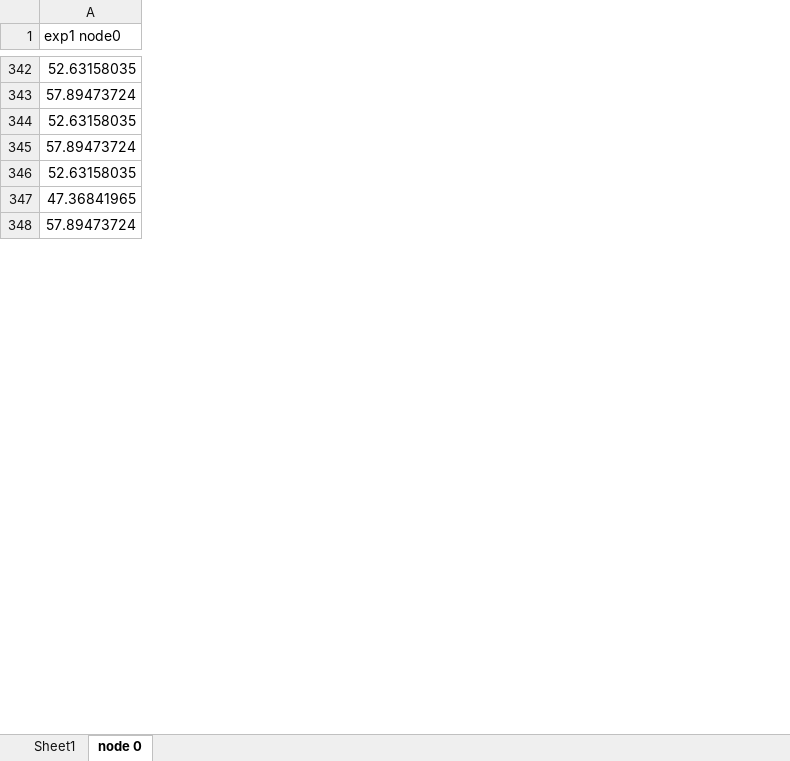
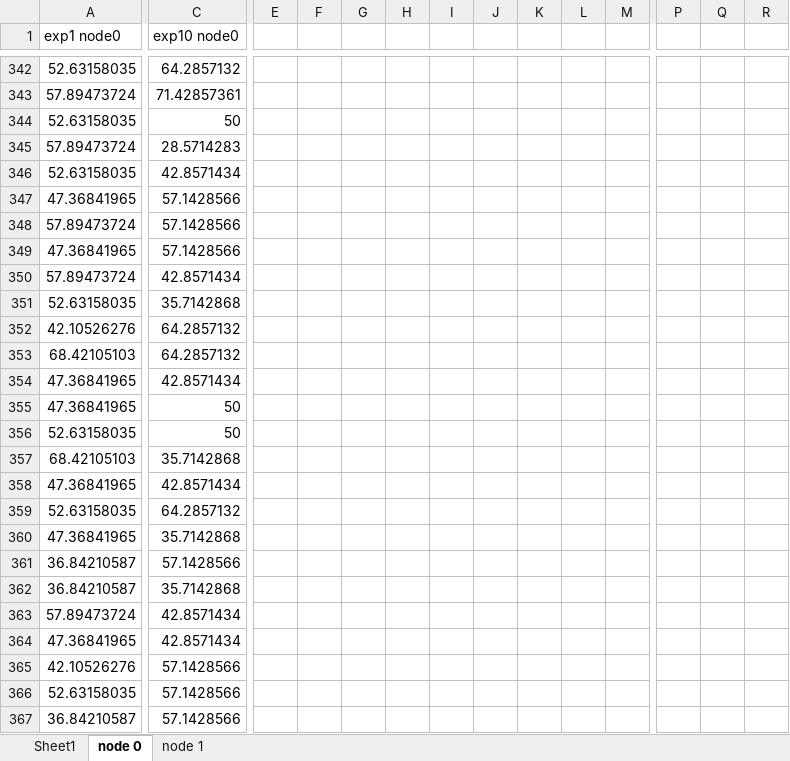
Before and after one commit to joonha97/learningEFL, an Excel workbook: Experiment 4/overall.xlsx, sheet node 0, drawn as a sheet; only a part is shown, gaps mark what is left out; values as stored, in another font and other column widths than the file's, no borders; charts and pictures not drawn; rows hold the shown columns only; the diff covers the shown part only; the diff names each change by its address in the sheet, - before the commit and + after, or states it on an @@ line.

```diff
--- a/Experiment 4/overall.xlsx (sheet node 0)
+++ b/Experiment 4/overall.xlsx (sheet node 0)
+sheet tab: node 1
+column C (exp10 node0), rows 342-348: 64.2857132 | 71.42857361 | 50 | 28.5714283 | 42.8571434 | 57.1428566 | 57.1428566
+column E, empty
+column F, empty
+column G, empty
+column H, empty
+column I, empty
+column J, empty
+column K, empty
+column L, empty
+column M, empty
+column P, empty
+column Q, empty
+column R, empty
+row 349: 47.36841965 | 57.1428566
+row 350: 57.89473724 | 42.8571434
+row 351: 52.63158035 | 35.7142868
+row 352: 42.10526276 | 64.2857132
+row 353: 68.42105103 | 64.2857132
+row 354: 47.36841965 | 42.8571434
+row 355: 47.36841965 | 50
+row 356: 52.63158035 | 50
+row 357: 68.42105103 | 35.7142868
+row 358: 47.36841965 | 42.8571434
+row 359: 52.63158035 | 64.2857132
+row 360: 47.36841965 | 35.7142868
+row 361: 36.84210587 | 57.1428566
+row 362: 36.84210587 | 35.7142868
+row 363: 57.89473724 | 42.8571434
+row 364: 47.36841965 | 42.8571434
+row 365: 42.10526276 | 57.1428566
+row 366: 52.63158035 | 57.1428566
+row 367: 36.84210587 | 57.1428566
```
Also changed, not shown: 39 added rows, 58 removed rows, 66 moved rows, 2 added columns and 6 edited cells elsewhere in this sheet, sheet Sheet1, charts or pictures.
